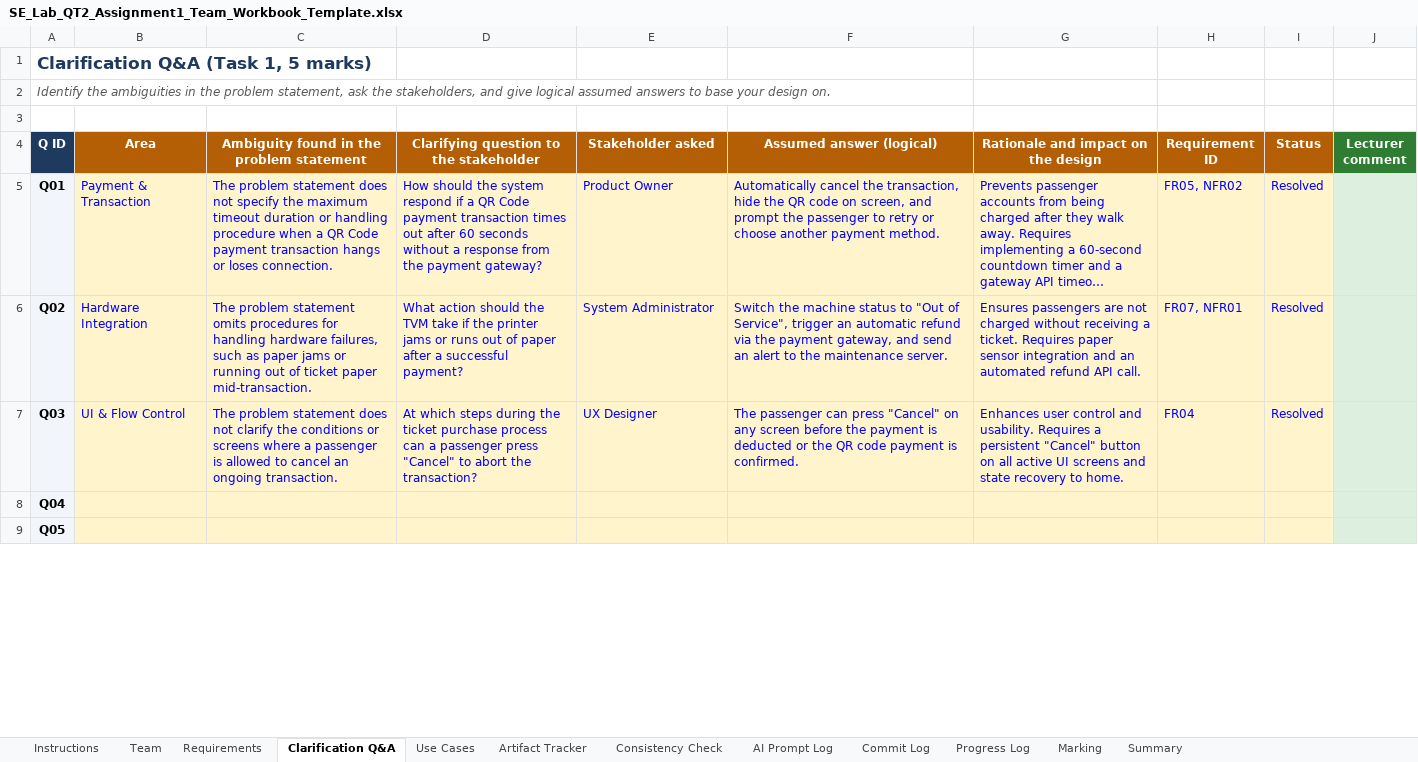
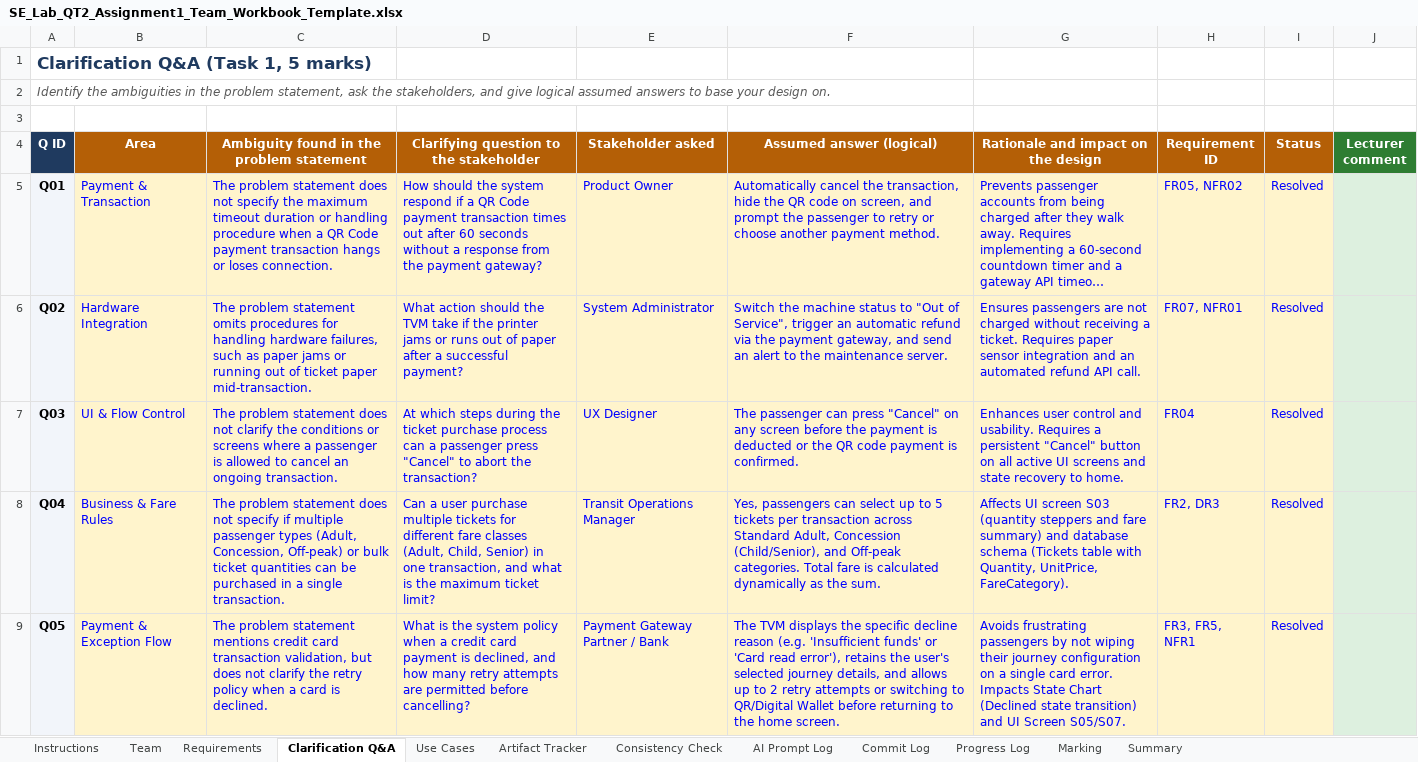
Before and after one commit to seuquay56/SmartTicketingSystem_TVM, an Excel workbook: SE_Lab_QT2_Assignment1_Team_Workbook_Template.xlsx, sheet Clarification Q&A, drawn as a sheet; only a part is shown; long unchanged cells end in …; values as stored, in another font and other column widths than the file's, no borders; the diff covers the shown part only; the diff names each change by its address in the sheet, - before the commit and + after, or states it on an @@ line.

Commit message:
docs: complete Use Case diagram, sync 8 Q&As, resolve docx placeholders and finalize team workbook

```diff
--- a/SE_Lab_QT2_Assignment1_Team_Workbook_Template.xlsx (sheet Clarification Q&A)
+++ b/SE_Lab_QT2_Assignment1_Team_Workbook_Template.xlsx (sheet Clarification Q&A)
-B8 (Area): (empty)
+B8 (Area): Business & Fare Rules
-C8: (empty)
+C8: The problem statement does not specify if multiple passenger types (Adult, Concession, Off-peak) or bulk ticket quantities can be purchased in a single transaction.
-D8: (empty)
+D8: Can a user purchase multiple tickets for different fare classes (Adult, Child, Senior) in one transaction, and what is the maximum ticket limit?
-E8 (Stakeholder asked): (empty)
+E8 (Stakeholder asked): Transit Operations Manager
-F8 (Assumed answer (logical)): (empty)
+F8 (Assumed answer (logical)): Yes, passengers can select up to 5 tickets per transaction across Standard Adult, Concession (Child/Senior), and Off-peak categories. Total fare is calculated dynamically as the sum.
-G8: (empty)
+G8: Affects UI screen S03 (quantity steppers and fare summary) and database schema (Tickets table with Quantity, UnitPrice, FareCategory).
-H8 (Requirement ID): (empty)
+H8 (Requirement ID): FR2, DR3
-I8:I9 (Status): (empty)
+I8:I9 (Status): Resolved
-B9 (Area): (empty)
+B9 (Area): Payment & Exception Flow
-C9: (empty)
+C9: The problem statement mentions credit card transaction validation, but does not clarify the retry policy when a card is declined.
-D9: (empty)
+D9: What is the system policy when a credit card payment is declined, and how many retry attempts are permitted before cancelling?
-E9 (Stakeholder asked): (empty)
+E9 (Stakeholder asked): Payment Gateway Partner / Bank
-F9 (Assumed answer (logical)): (empty)
+F9 (Assumed answer (logical)): The TVM displays the specific decline reason (e.g. 'Insufficient funds' or 'Card read error'), retains the user's selected journey details, and allows up to 2 retry attempts or switching to QR/Digital Wallet before returning to the home screen.
-G9: (empty)
+G9: Avoids frustrating passengers by not wiping their journey configuration on a single card error. Impacts State Chart (Declined state transition) and UI Screen S05/S07.
-H9 (Requirement ID): (empty)
+H9 (Requirement ID): FR3, FR5, NFR1
```
Also changed, not shown: 24 edited cells elsewhere in this sheet, sheet Artifact Tracker, sheet Consistency Check, sheet Progress Log, 2 other files.
